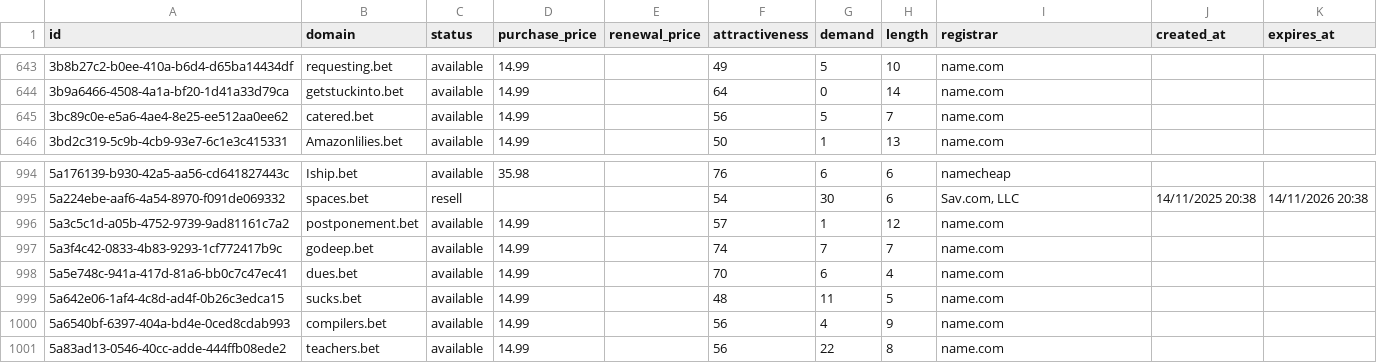
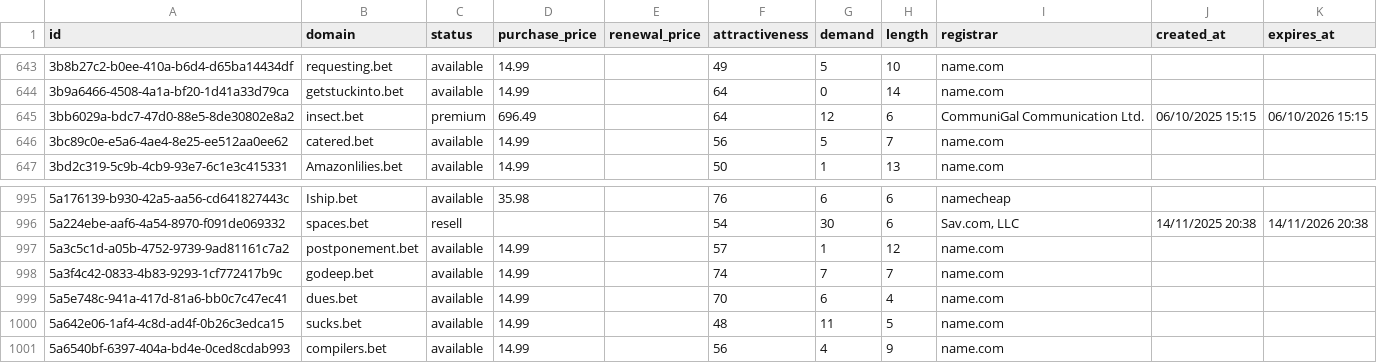
Before and after one commit to UniqueDomains/bet-oneword-domains, a CSV file: bet.csv, drawn as a sheet; only a part is shown, gaps mark what is left out.

Commit message:
Domains update

```diff
--- a/bet.csv
+++ b/bet.csv
@@ -644,2 +644,3 @@ id,domain,status,purchase_price,renewal_price,attractiveness,demand,length,regis
 3b9a6466-4508-4a1a-bf20-1d41a33d79ca,getstuckinto.bet,available,14.99,,64,0,14,name.com,,
+3bb6029a-bdc7-47d0-88e5-8de30802e8a2,insect.bet,premium,696.49,,64,12,6,CommuniGal Communication Ltd.,06/10/2025 15:15,06/10/2026 15:15
 3bc89c0e-e5a6-4ae4-8e25-ee512aa0ee62,catered.bet,available,14.99,,56,5,7,name.com,,
@@ -1000,2 +1001 @@ id,domain,status,purchase_price,renewal_price,attractiveness,demand,length,regis
 5a6540bf-6397-404a-bd4e-0ced8cdab993,compilers.bet,available,14.99,,56,4,9,name.com,,
-5a83ad13-0546-40cc-adde-444ffb08ede2,teachers.bet,available,14.99,,56,22,8,name.com,,
```
Also changed, not shown: 4 other files.
